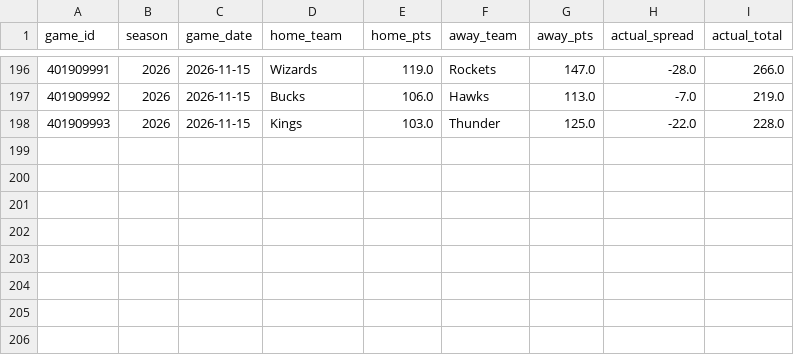
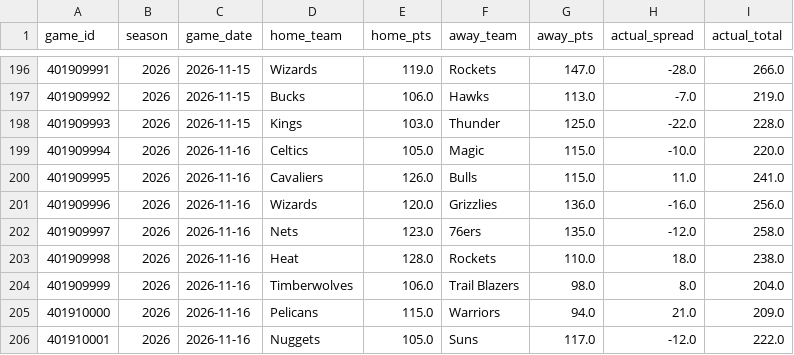
Before and after one commit to bigtyme2k3/Nba-model, a CSV file: data/raw/espn_current_games_2026.csv, drawn as a sheet; only a part is shown, gaps mark what is left out.

```diff
--- a/data/raw/espn_current_games_2026.csv
+++ b/data/raw/espn_current_games_2026.csv
@@ -198 +198,9 @@ game_id,season,game_date,home_team,home_pts,away_team,away_pts,actual_spread,act
 401909993,2026,2026-11-15,Kings,103.0,Thunder,125.0,-22.0,228.0
+401909994,2026,2026-11-16,Celtics,105.0,Magic,115.0,-10.0,220.0
+401909995,2026,2026-11-16,Cavaliers,126.0,Bulls,115.0,11.0,241.0
+401909996,2026,2026-11-16,Wizards,120.0,Grizzlies,136.0,-16.0,256.0
+401909997,2026,2026-11-16,Nets,123.0,76ers,135.0,-12.0,258.0
+401909998,2026,2026-11-16,Heat,128.0,Rockets,110.0,18.0,238.0
+401909999,2026,2026-11-16,Timberwolves,106.0,Trail Blazers,98.0,8.0,204.0
+401910000,2026,2026-11-16,Pelicans,115.0,Warriors,94.0,21.0,209.0
+401910001,2026,2026-11-16,Nuggets,105.0,Suns,117.0,-12.0,222.0
```
Also changed, not shown: data/processed/v2_live_features.csv, data/raw/espn_current_team_box_2026.csv, 45 other files.
